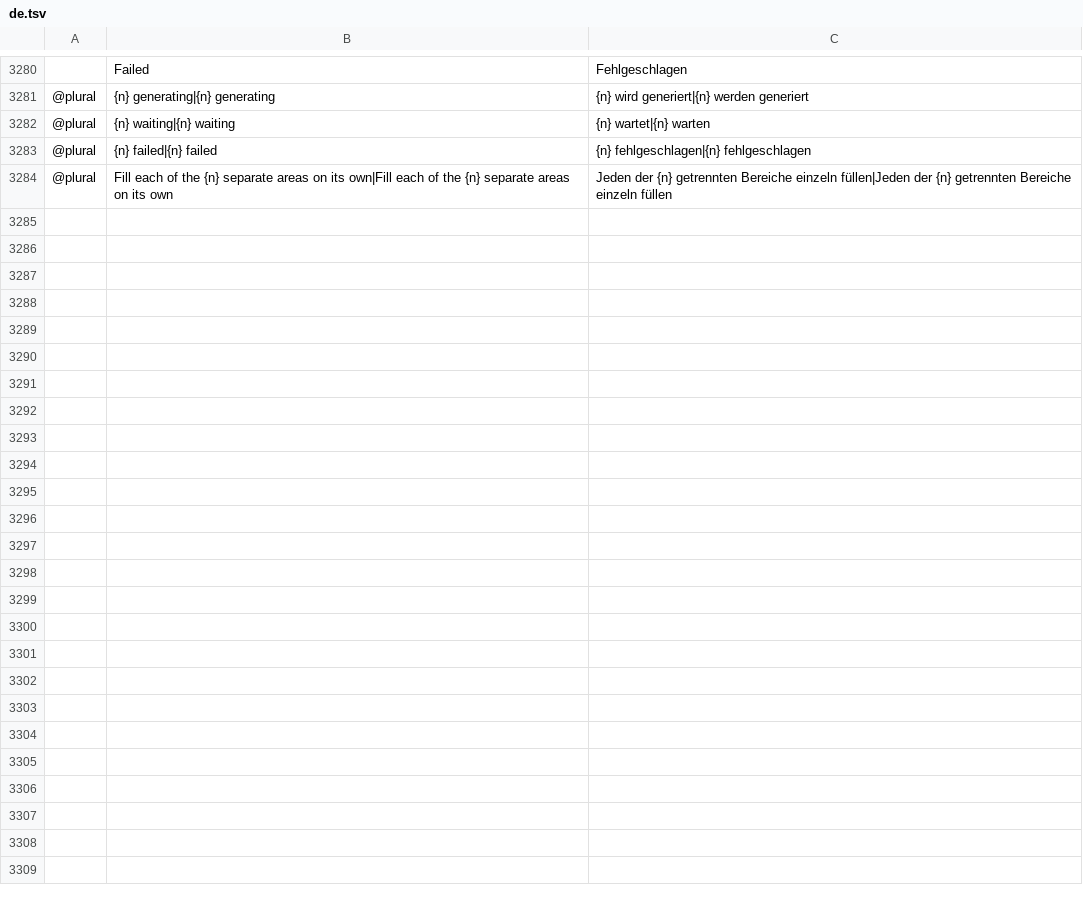
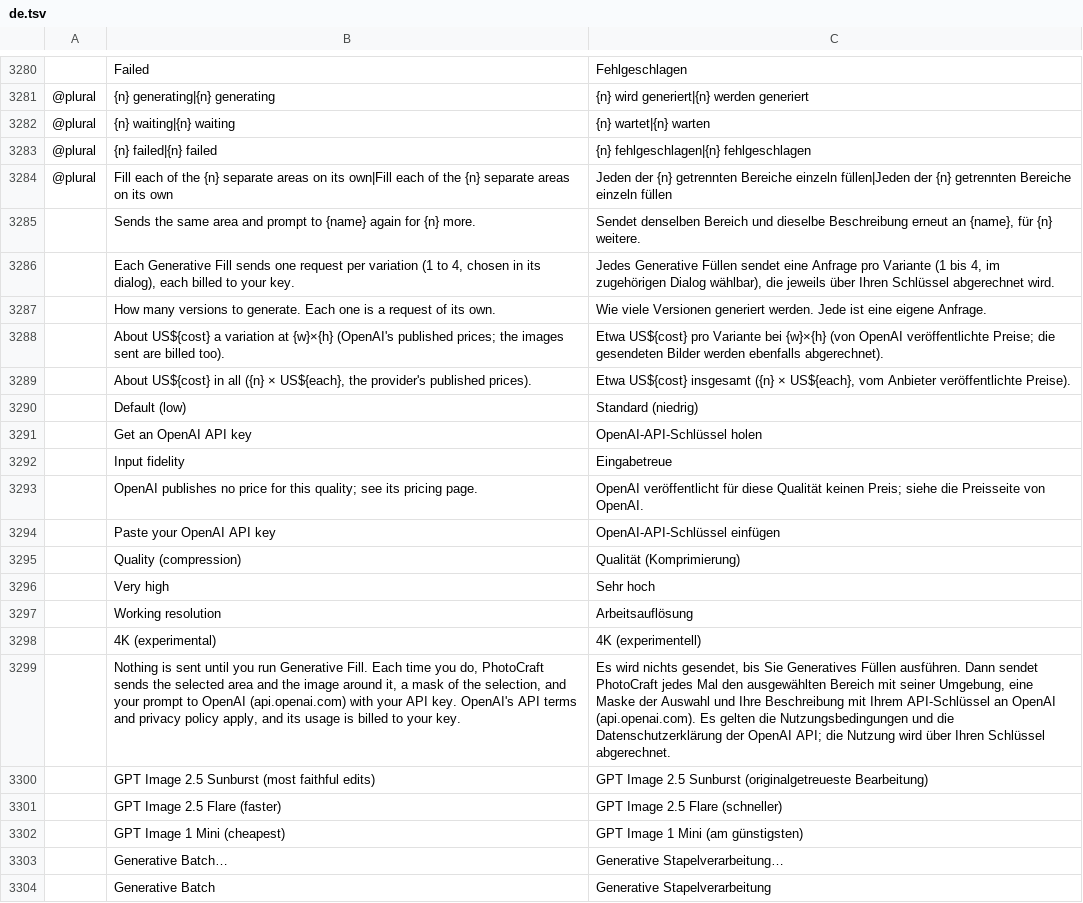
Before and after one commit to alvarohn/photocraft, a TSV file: crates/ui-egui/src/i18n/de.tsv, drawn as a sheet; only a part is shown, gaps mark what is left out; the diff covers the shown part only; the diff names each change by its address in the sheet, - before the commit and + after, or states it on an @@ line.

```diff
--- a/crates/ui-egui/src/i18n/de.tsv
+++ b/crates/ui-egui/src/i18n/de.tsv
+row 3285:  | Sends the same area and prompt to {name} again for {n} more. | Sendet denselben Bereich und dieselbe Beschreibung erneut an {name}, für {n} weitere.
+row 3286:  | Each Generative Fill sends one request per variation (1 to 4, chosen in its dialog), each billed to your key. | Jedes Generative Füllen sendet eine Anfrage pro Variante (1 bis 4, im zugehörigen Dialog wählbar), die jeweils über Ihren Schlüssel abgerechnet wird.
+row 3287:  | How many versions to generate. Each one is a request of its own. | Wie viele Versionen generiert werden. Jede ist eine eigene Anfrage.
+row 3288:  | About US${cost} a variation at {w}×{h} (OpenAI's published prices; the images sent are billed too). | Etwa US${cost} pro Variante bei {w}×{h} (von OpenAI veröffentlichte Preise; die gesendeten Bilder werden ebenfalls abgerechnet).
+row 3289:  | About US${cost} in all ({n} × US${each}, the provider's published prices). | Etwa US${cost} insgesamt ({n} × US${each}, vom Anbieter veröffentlichte Preise).
+row 3290:  | Default (low) | Standard (niedrig)
+row 3291:  | Get an OpenAI API key | OpenAI-API-Schlüssel holen
+row 3292:  | Input fidelity | Eingabetreue
+row 3293:  | OpenAI publishes no price for this quality; see its pricing page. | OpenAI veröffentlicht für diese Qualität keinen Preis; siehe die Preisseite von OpenAI.
+row 3294:  | Paste your OpenAI API key | OpenAI-API-Schlüssel einfügen
+row 3295:  | Quality (compression) | Qualität (Komprimierung)
+row 3296:  | Very high | Sehr hoch
+row 3297:  | Working resolution | Arbeitsauflösung
+row 3298:  | 4K (experimental) | 4K (experimentell)
+row 3299:  | Nothing is sent until you run Generative Fill. Each time you do, PhotoCraft sends the selected area and the image around it, a mask of the selection, and your prompt to OpenAI (api.openai.com) with your API key. OpenAI's API terms and privacy policy apply, and its usage is billed to your key. | Es wird nichts gesendet, bis Sie Generatives Füllen ausführen. Dann sendet PhotoCraft jedes Mal den ausgewählten Bereich mit seiner Umgebung, eine Maske der Auswahl und Ihre Beschreibung mit Ihrem API-Schlüssel an OpenAI (api.openai.com). Es gelten die Nutzungsbedingungen und die Datenschutzerklärung der OpenAI API; die Nutzung wird über Ihren Schlüssel abgerechnet.
+row 3300:  | GPT Image 2.5 Sunburst (most faithful edits) | GPT Image 2.5 Sunburst (originalgetreueste Bearbeitung)
+row 3301:  | GPT Image 2.5 Flare (faster) | GPT Image 2.5 Flare (schneller)
+row 3302:  | GPT Image 1 Mini (cheapest) | GPT Image 1 Mini (am günstigsten)
+row 3303:  | Generative Batch… | Generative Stapelverarbeitung…
+row 3304:  | Generative Batch | Generative Stapelverarbeitung
```
Also changed, not shown: 29 added rows elsewhere in this file, crates/ui-egui/src/i18n/cs.tsv, crates/ui-egui/src/i18n/fr.tsv, 13 other files.
